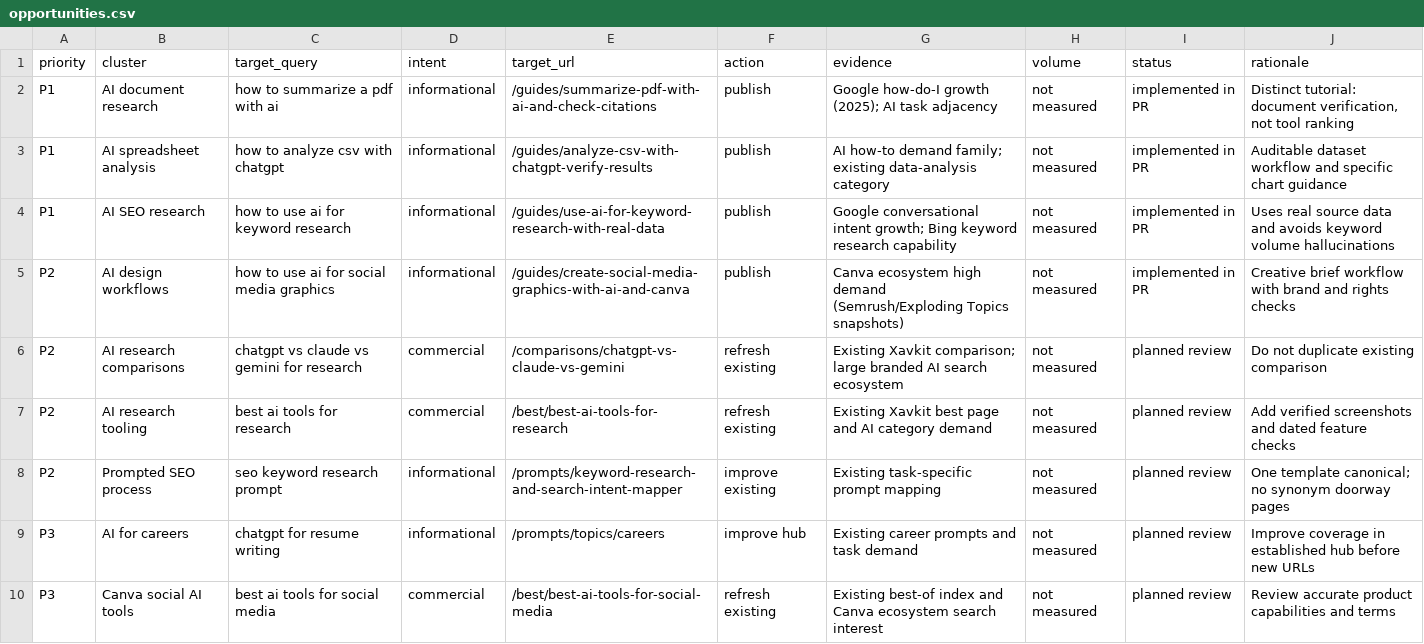
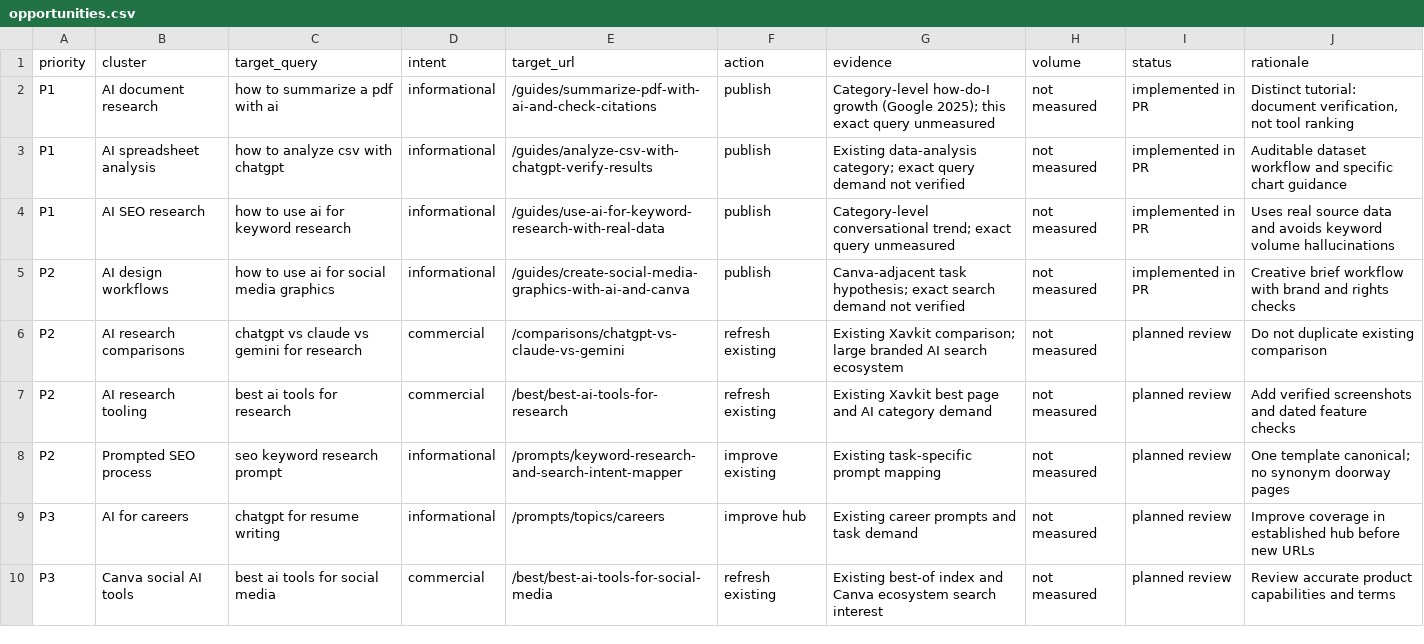
Before and after one commit to SteveParadox/SEO, a CSV file: research/search-demand/2026-11-07/opportunities.csv, drawn as a sheet.

```diff
--- a/research/search-demand/2026-11-07/opportunities.csv
+++ b/research/search-demand/2026-11-07/opportunities.csv
@@ -1,6 +1,6 @@
 priority,cluster,target_query,intent,target_url,action,evidence,volume,status,rationale
-"P1","AI document research","how to summarize a pdf with ai","informational","/guides/summarize-pdf-with-ai-and-check-citations","publish","Google how-do-I growth (2025); AI task adjacency","not measured","implemented in PR","Distinct tutorial: document verification, not tool ranking"
-"P1","AI spreadsheet analysis","how to analyze csv with chatgpt","informational","/guides/analyze-csv-with-chatgpt-verify-results","publish","AI how-to demand family; existing data-analysis category","not measured","implemented in PR","Auditable dataset workflow and specific chart guidance"
-"P1","AI SEO research","how to use ai for keyword research","informational","/guides/use-ai-for-keyword-research-with-real-data","publish","Google conversational intent growth; Bing keyword research capability","not measured","implemented in PR","Uses real source data and avoids keyword volume hallucinations"
-"P2","AI design workflows","how to use ai for social media graphics","informational","/guides/create-social-media-graphics-with-ai-and-canva","publish","Canva ecosystem high demand (Semrush/Exploding Topics snapshots)","not measured","implemented in PR","Creative brief workflow with brand and rights checks"
+"P1","AI document research","how to summarize a pdf with ai","informational","/guides/summarize-pdf-with-ai-and-check-citations","publish","Category-level how-do-I growth (Google 2025); this exact query unmeasured","not measured","implemented in PR","Distinct tutorial: document verification, not tool ranking"
+"P1","AI spreadsheet analysis","how to analyze csv with chatgpt","informational","/guides/analyze-csv-with-chatgpt-verify-results","publish","Existing data-analysis category; exact query demand not verified","not measured","implemented in PR","Auditable dataset workflow and specific chart guidance"
+"P1","AI SEO research","how to use ai for keyword research","informational","/guides/use-ai-for-keyword-research-with-real-data","publish","Category-level conversational trend; exact query unmeasured","not measured","implemented in PR","Uses real source data and avoids keyword volume hallucinations"
+"P2","AI design workflows","how to use ai for social media graphics","informational","/guides/create-social-media-graphics-with-ai-and-canva","publish","Canva-adjacent task hypothesis; exact search demand not verified","not measured","implemented in PR","Creative brief workflow with brand and rights checks"
 "P2","AI research comparisons","chatgpt vs claude vs gemini for research","commercial","/comparisons/chatgpt-vs-claude-vs-gemini","refresh existing","Existing Xavkit comparison; large branded AI search ecosystem","not measured","planned review","Do not duplicate existing comparison"
```
Also changed, not shown: 6 other files.
